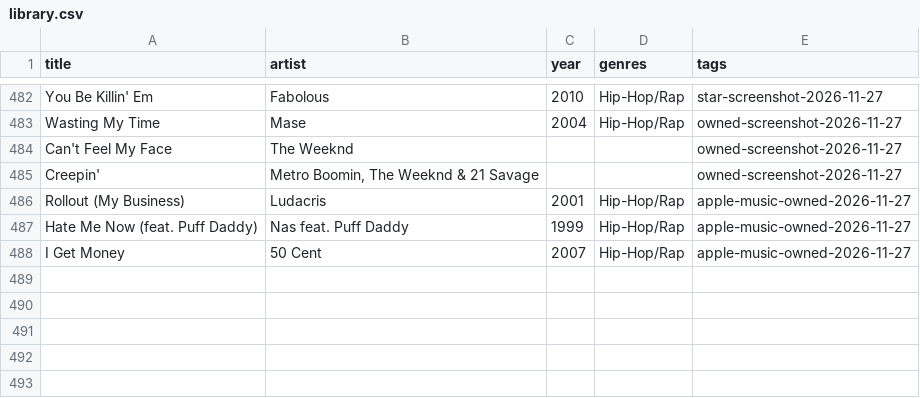
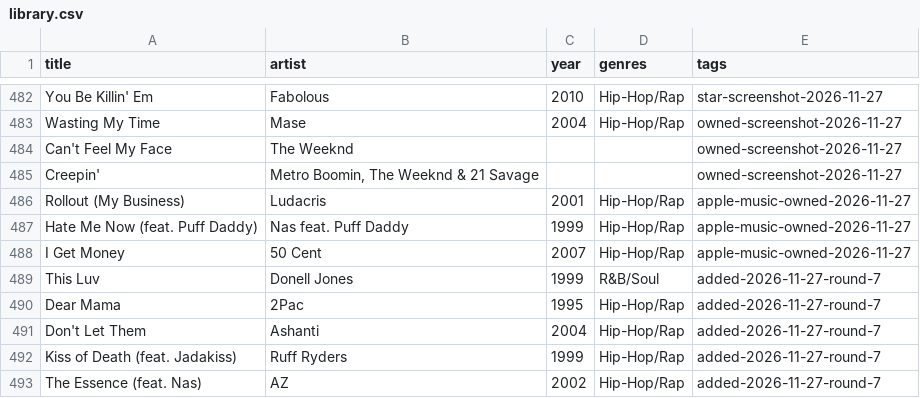
Before and after one commit to 79cbd8hmgj-wq/Evan-s-Found-Music, a CSV file: data/library.csv, drawn as a sheet; only a part is shown, gaps mark what is left out.

Commit message:
Record Round 7 outcomes: data/library.csv

```diff
--- a/data/library.csv
+++ b/data/library.csv
@@ -488 +488,6 @@ Hate Me Now (feat. Puff Daddy),Nas feat. Puff Daddy,1999,Hip-Hop/Rap,apple-music
 I Get Money,50 Cent,2007,Hip-Hop/Rap,apple-music-owned-2026-11-27
+This Luv,Donell Jones,1999,R&B/Soul,added-2026-11-27-round-7
+Dear Mama,2Pac,1995,Hip-Hop/Rap,added-2026-11-27-round-7
+Don't Let Them,Ashanti,2004,Hip-Hop/Rap,added-2026-11-27-round-7
+Kiss of Death (feat. Jadakiss),Ruff Ryders,1999,Hip-Hop/Rap,added-2026-11-27-round-7
+The Essence (feat. Nas),AZ,2002,Hip-Hop/Rap,added-2026-11-27-round-7
```
